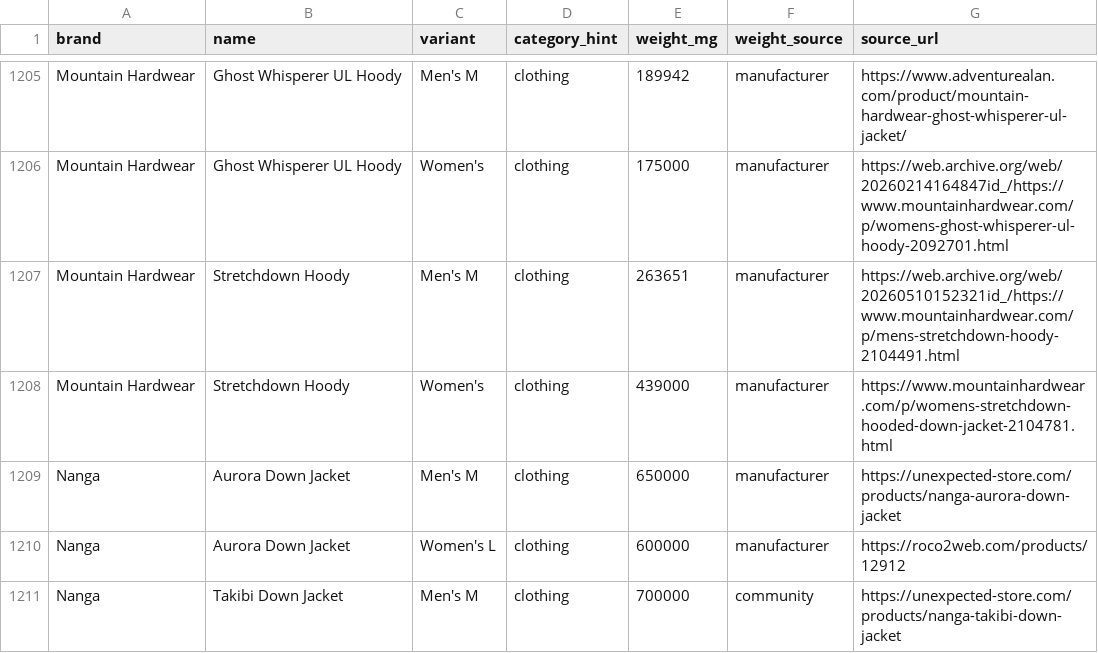
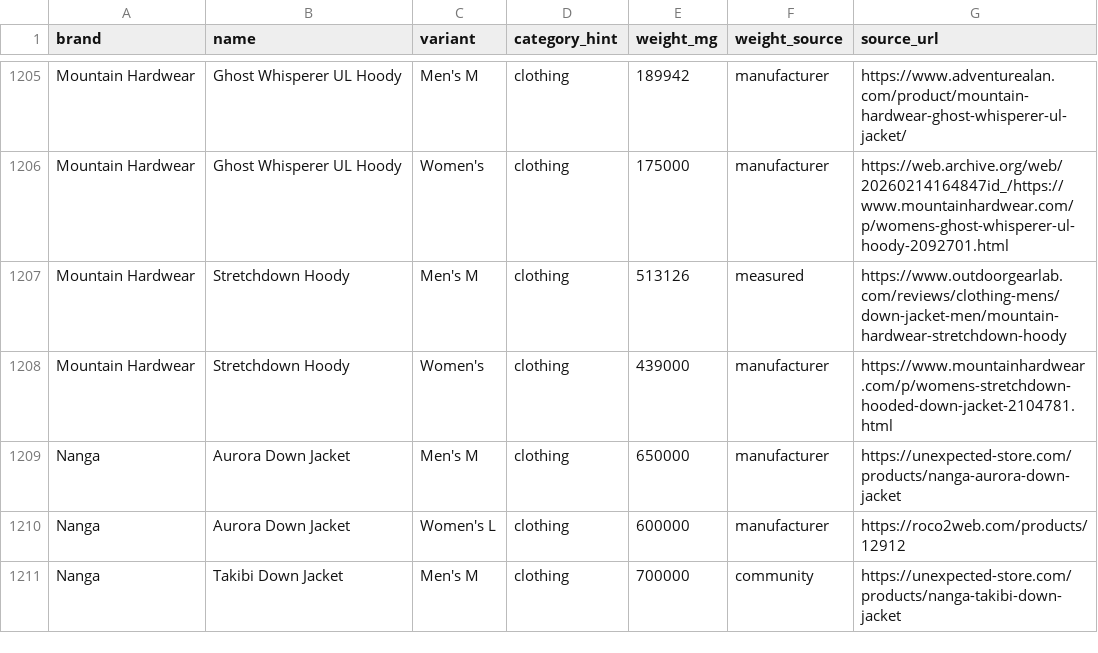
Before and after one commit to ryankiley/mahonia, a CSV file: seed/catalog.csv, drawn as a sheet; only a part is shown, gaps mark what is left out.

Commit message:
Fix men's Stretchdown Hoody weight — MH spec error (264 g → measured 513 g) (#108)
The row faithfully cited MH's own archived men's page ("Approx. Weight*:
9.3 oz / 264 g"), but PR #104's women's sweep flagged the spec itself as a
manufacturer error: 264 g total is implausible with 122.5 g of down fill,
and MH's women's Stretchdown page specs 15.5 oz / 439 g. Independent
sources agree the men's jacket is ~18 oz: OutdoorGearLab weighed a men's M
at 18.1 oz (513 g, heaviest in their down-jacket lineup) and CleverHiker
measured 18 oz on a men's L, calling MH's claim "nearly double" understated.

Re-cite the row from OGL's measured men's M figure (18.1 oz, weight_source
measured) with a bracketed note documenting the discrepancy, per the Ghost
Whisperer precedent. catalog.csv rebuilt: 263651 → 513126 mg.

```diff
--- a/seed/catalog.csv
+++ b/seed/catalog.csv
@@ -1206,3 +1206,3 @@ Mountain Hardwear,Ghost Whisperer UL Hoody,Men's M,clothing,189942,manufacturer,
 Mountain Hardwear,Ghost Whisperer UL Hoody,Women's,clothing,175000,manufacturer,https://web.archive.org/web/20260214164847id_/https://www.mountainhardwear.com/p/womens-ghost-whisperer-ul-hoody-2092701.html
-Mountain Hardwear,Stretchdown Hoody,Men's M,clothing,263651,manufacturer,https://web.archive.org/web/20260510152321id_/https://www.mountainhardwear.com/p/mens-stretchdown-hoody-2104491.html
+Mountain Hardwear,Stretchdown Hoody,Men's M,clothing,513126,measured,https://www.outdoorgearlab.com/reviews/clothing-mens/down-jacket-men/mountain-hardwear-stretchdown-hoody
 Mountain Hardwear,Stretchdown Hoody,Women's,clothing,439000,manufacturer,https://www.mountainhardwear.com/p/womens-stretchdown-hooded-down-jacket-2104781.html
```
Also changed, not shown: 1 other file.
